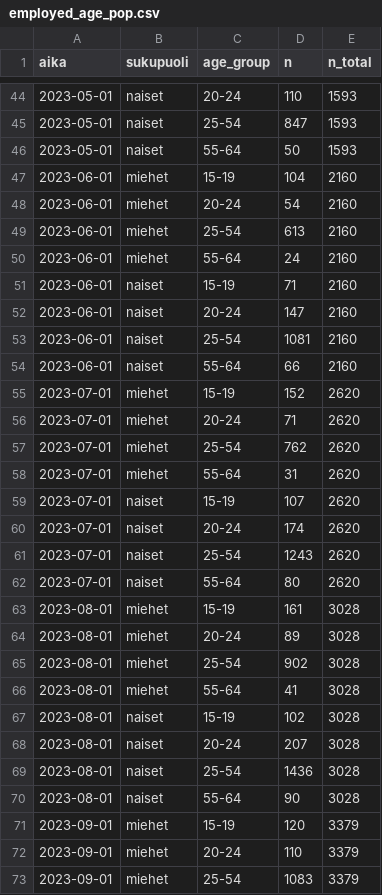
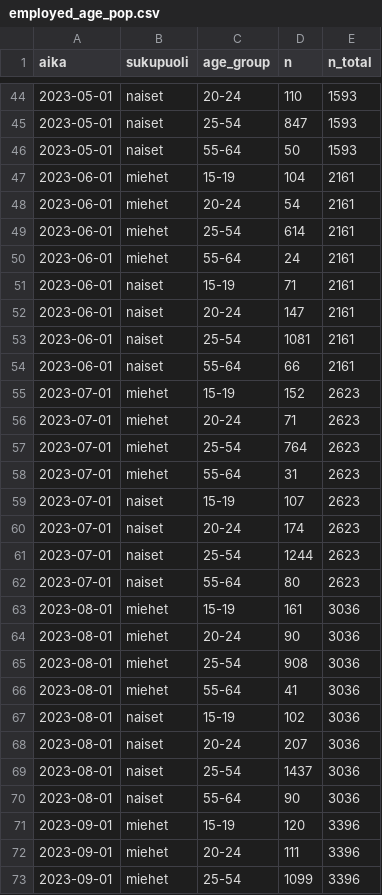
Before and after one commit to datahuone/shiny_app, a CSV file: data/summaries/employed_age_pop.csv, drawn as a sheet; only a part is shown, gaps mark what is left out; the diff covers the shown part only.

```diff
--- a/data/summaries/employed_age_pop.csv
+++ b/data/summaries/employed_age_pop.csv
@@ -46,28 +46,28 @@ aika,sukupuoli,age_group,n,n_total
 2023-05-01,naiset,55-64,50,1593
-2023-06-01,miehet,15-19,104,2160
-2023-06-01,miehet,20-24,54,2160
-2023-06-01,miehet,25-54,613,2160
-2023-06-01,miehet,55-64,24,2160
-2023-06-01,naiset,15-19,71,2160
-2023-06-01,naiset,20-24,147,2160
-2023-06-01,naiset,25-54,1081,2160
-2023-06-01,naiset,55-64,66,2160
-2023-07-01,miehet,15-19,152,2620
-2023-07-01,miehet,20-24,71,2620
-2023-07-01,miehet,25-54,762,2620
-2023-07-01,miehet,55-64,31,2620
-2023-07-01,naiset,15-19,107,2620
-2023-07-01,naiset,20-24,174,2620
-2023-07-01,naiset,25-54,1243,2620
-2023-07-01,naiset,55-64,80,2620
-2023-08-01,miehet,15-19,161,3028
-2023-08-01,miehet,20-24,89,3028
-2023-08-01,miehet,25-54,902,3028
-2023-08-01,miehet,55-64,41,3028
-2023-08-01,naiset,15-19,102,3028
-2023-08-01,naiset,20-24,207,3028
-2023-08-01,naiset,25-54,1436,3028
-2023-08-01,naiset,55-64,90,3028
-2023-09-01,miehet,15-19,120,3379
-2023-09-01,miehet,20-24,110,3379
-2023-09-01,miehet,25-54,1083,3379
+2023-06-01,miehet,15-19,104,2161
+2023-06-01,miehet,20-24,54,2161
+2023-06-01,miehet,25-54,614,2161
+2023-06-01,miehet,55-64,24,2161
+2023-06-01,naiset,15-19,71,2161
+2023-06-01,naiset,20-24,147,2161
+2023-06-01,naiset,25-54,1081,2161
+2023-06-01,naiset,55-64,66,2161
+2023-07-01,miehet,15-19,152,2623
+2023-07-01,miehet,20-24,71,2623
+2023-07-01,miehet,25-54,764,2623
+2023-07-01,miehet,55-64,31,2623
+2023-07-01,naiset,15-19,107,2623
+2023-07-01,naiset,20-24,174,2623
+2023-07-01,naiset,25-54,1244,2623
+2023-07-01,naiset,55-64,80,2623
+2023-08-01,miehet,15-19,161,3036
+2023-08-01,miehet,20-24,90,3036
+2023-08-01,miehet,25-54,908,3036
+2023-08-01,miehet,55-64,41,3036
+2023-08-01,naiset,15-19,102,3036
+2023-08-01,naiset,20-24,207,3036
+2023-08-01,naiset,25-54,1437,3036
+2023-08-01,naiset,55-64,90,3036
+2023-09-01,miehet,15-19,120,3396
+2023-09-01,miehet,20-24,111,3396
+2023-09-01,miehet,25-54,1099,3396
```
Also changed, not shown: 16 added rows and 14 edited cells elsewhere in this file, data/summaries/age_sex_month_nonpop.csv, data/summaries/employed_age_gender.csv, 9 other files.
